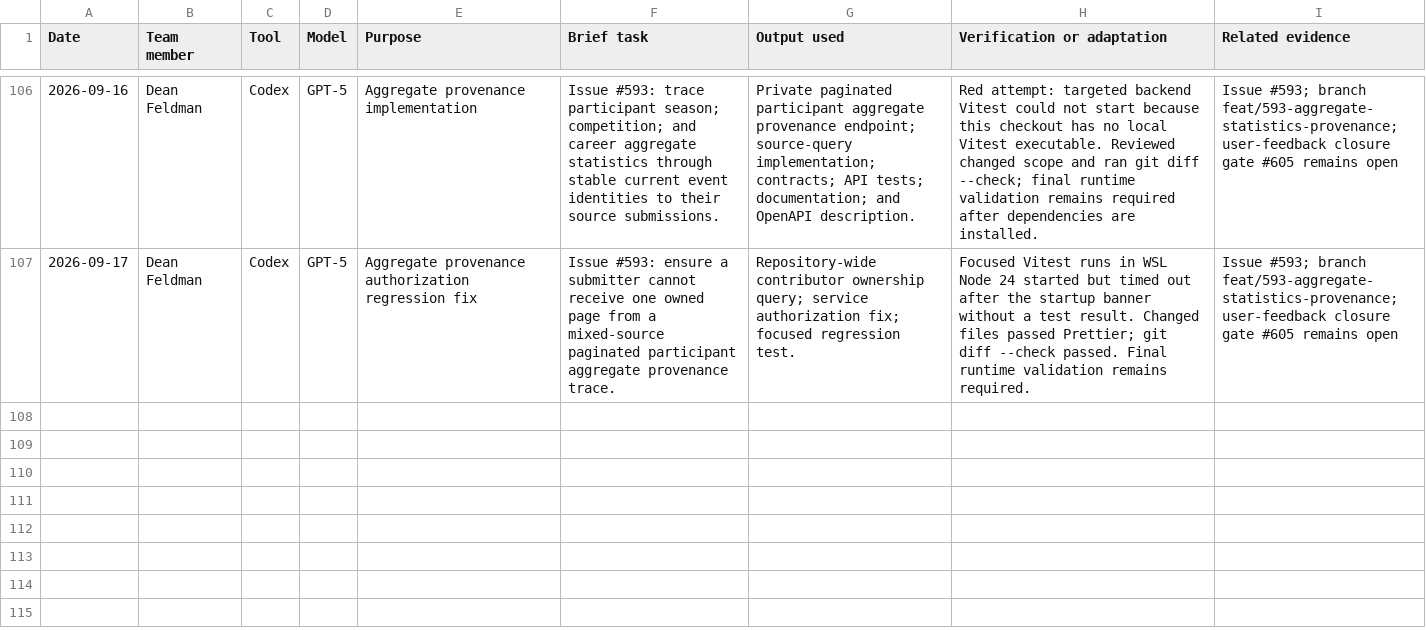
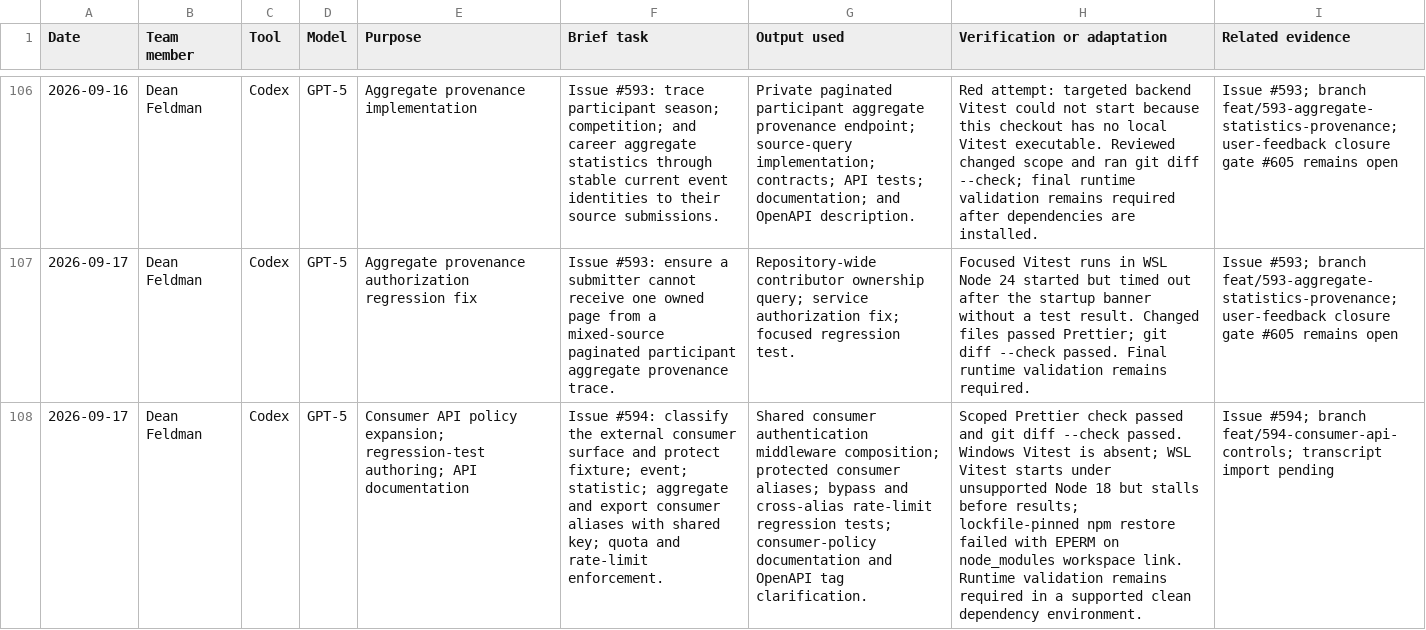
Before and after one commit to NadavSundy/Sport-Analytics-Tool, a CSV file: evidence/ai/registers/dean-feldman.csv, drawn as a sheet; only a part is shown, gaps mark what is left out; the diff names each change by its address in the sheet, - before the commit and + after, or states it on an @@ line.

```diff
--- a/evidence/ai/registers/dean-feldman.csv
+++ b/evidence/ai/registers/dean-feldman.csv
+row 108: 2026-09-17 | Dean Feldman | Codex | GPT-5 | Consumer API policy expansion; regression-test authoring; API documentation | Issue #594: classify the external consumer surface and protect fixture; event; statistic; aggregate and export consumer aliases with shared key; quota and rate-limit enforcement. | Shared consumer authentication middleware composition; protected consumer aliases; bypass and cross-alias rate-limit regression tests; consumer-policy documentation and OpenAPI tag clarification. | Scoped Prettier check passed and git diff --check passed. Windows Vitest is absent; WSL Vitest starts under unsupported Node 18 but stalls before results; lockfile-pinned npm restore failed with EPERM on node_modules workspace link. Runtime validation remains required in a supported clean dependency environment. | Issue #594; branch feat/594-consumer-api-controls; transcript import pending
```
Also changed, not shown: 6 other files.
